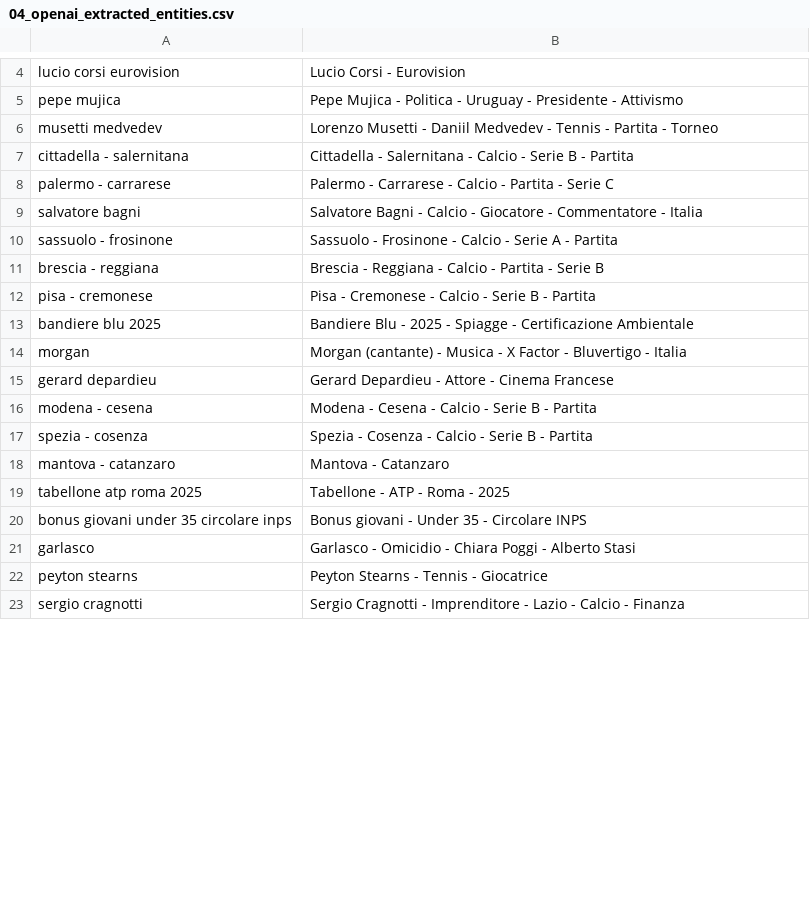
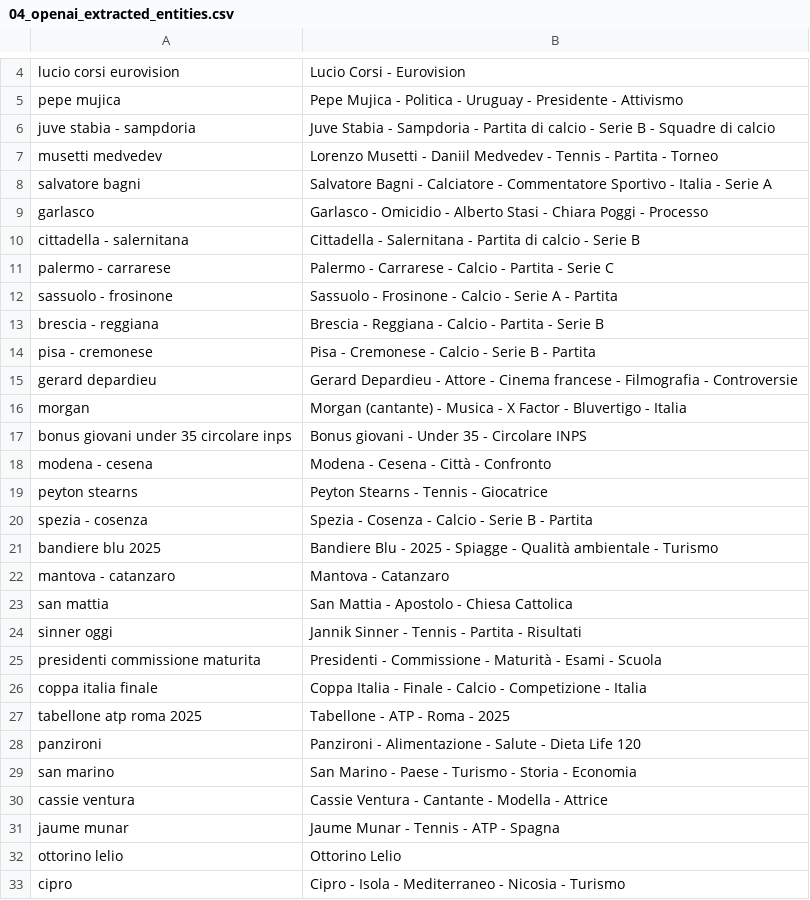
Before and after one commit to maledizionisrls/discover-prophet-website, a CSV file: checkpoint_data/04_openai_extracted_entities.csv, drawn as a sheet; only a part is shown, gaps mark what is left out; the shorter side is filled out with more unchanged rows; the diff covers the shown part only.

```diff
--- a/checkpoint_data/04_openai_extracted_entities.csv
+++ b/checkpoint_data/04_openai_extracted_entities.csv
@@ -5,6 +5,8 @@ lucio corsi eurovision,Lucio Corsi - Eurovision
 pepe mujica,Pepe Mujica - Politica - Uruguay - Presidente - Attivismo
+juve stabia - sampdoria,Juve Stabia - Sampdoria - Partita di calcio - Serie B - Squadre di calcio
 musetti medvedev,Lorenzo Musetti - Daniil Medvedev - Tennis - Partita - Torneo
-cittadella - salernitana,Cittadella - Salernitana - Calcio - Serie B - Partita
+salvatore bagni,Salvatore Bagni - Calciatore - Commentatore Sportivo - Italia - Serie A
+garlasco,Garlasco - Omicidio - Alberto Stasi - Chiara Poggi - Processo
+cittadella - salernitana,Cittadella - Salernitana - Partita di calcio - Serie B
 palermo - carrarese,Palermo - Carrarese - Calcio - Partita - Serie C
-salvatore bagni,Salvatore Bagni - Calcio - Giocatore - Commentatore - Italia
 sassuolo - frosinone,Sassuolo - Frosinone - Calcio - Serie A - Partita
@@ -12,11 +14,20 @@ brescia - reggiana,Brescia - Reggiana - Calcio - Partita - Serie B
 pisa - cremonese,Pisa - Cremonese - Calcio - Serie B - Partita
-bandiere blu 2025,Bandiere Blu - 2025 - Spiagge - Certificazione Ambientale
+gerard depardieu,Gerard Depardieu - Attore - Cinema francese - Filmografia - Controversie
 morgan,Morgan (cantante) - Musica - X Factor - Bluvertigo - Italia
-gerard depardieu,Gerard Depardieu - Attore - Cinema Francese
-modena - cesena,Modena - Cesena - Calcio - Serie B - Partita
+bonus giovani under 35 circolare inps,Bonus giovani - Under 35 - Circolare INPS
+modena - cesena,Modena - Cesena - Città - Confronto
+peyton stearns,Peyton Stearns - Tennis - Giocatrice
 spezia - cosenza,Spezia - Cosenza - Calcio - Serie B - Partita
+bandiere blu 2025,Bandiere Blu - 2025 - Spiagge - Qualità ambientale - Turismo
 mantova - catanzaro,Mantova - Catanzaro
+san mattia,San Mattia - Apostolo - Chiesa Cattolica
+sinner oggi,Jannik Sinner - Tennis - Partita - Risultati
+presidenti commissione maturita,Presidenti - Commissione - Maturità - Esami - Scuola
+coppa italia finale,Coppa Italia - Finale - Calcio - Competizione - Italia
 tabellone atp roma 2025,Tabellone - ATP - Roma - 2025
-bonus giovani under 35 circolare inps,Bonus giovani - Under 35 - Circolare INPS
-garlasco,Garlasco - Omicidio - Chiara Poggi - Alberto Stasi
-peyton stearns,Peyton Stearns - Tennis - Giocatrice
+panzironi,Panzironi - Alimentazione - Salute - Dieta Life 120
+san marino,San Marino - Paese - Turismo - Storia - Economia
+cassie ventura,Cassie Ventura - Cantante - Modella - Attrice
+jaume munar,Jaume Munar - Tennis - ATP - Spagna
+ottorino lelio,Ottorino Lelio
+cipro,Cipro - Isola - Mediterraneo - Nicosia - Turismo
```
Also changed, not shown: 11 added rows, 18 removed rows and 4 moved rows elsewhere in this file, checkpoint_data/01_entities_ordered_extracted.csv, checkpoint_data/02_context_run_2_scores.csv, 5 other files.
